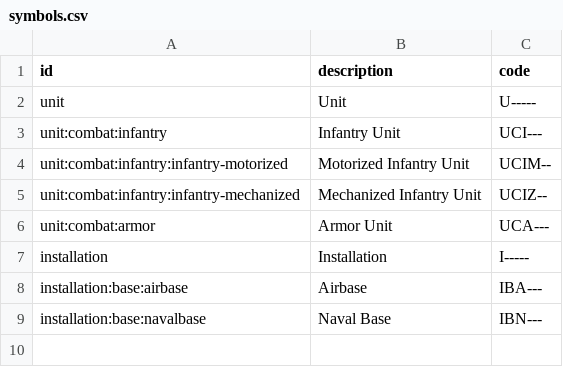
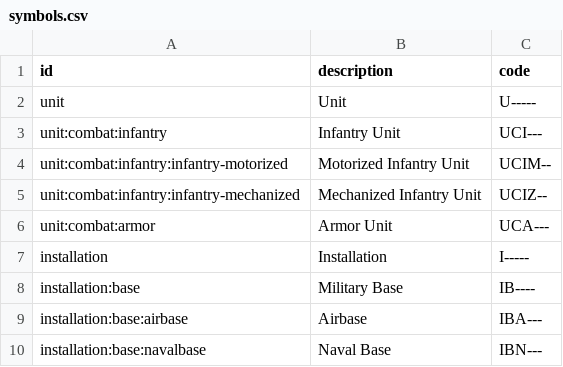
Before and after one commit to flying-dice/war-room-data, a CSV file: data/symbols.csv, drawn as a sheet.

Commit message:
feat: add base

```diff
--- a/data/symbols.csv
+++ b/data/symbols.csv
@@ -7,2 +7,3 @@ unit:combat:armor,Armor Unit,UCA---
 installation,Installation,I-----
+installation:base,Military Base,IB----
 installation:base:airbase,Airbase,IBA---
```
